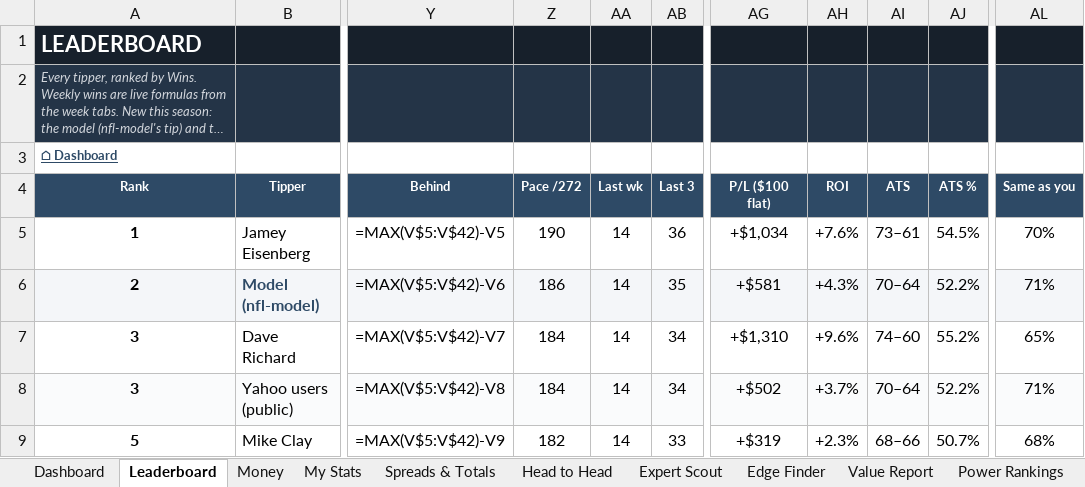
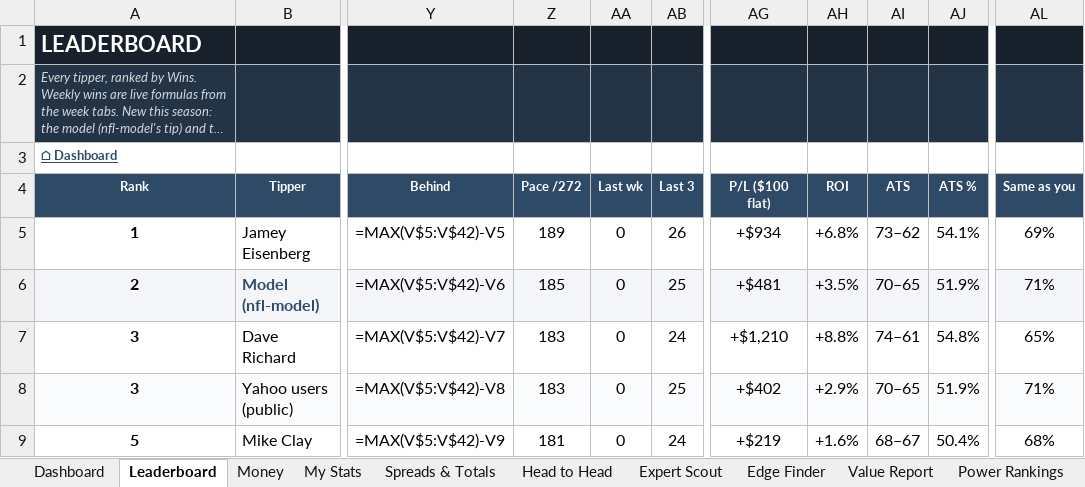
Before and after one commit to THOMASNOONAN155/tios-data, an Excel workbook: nfl-model/output/NFL_Model_2026.xlsx, sheet Leaderboard, drawn as a sheet; only a part is shown, gaps mark what is left out; long unchanged cells end in …; values as stored, in another font and other column widths than the file's, no borders; formulas without a stored value are shown as written; charts and pictures and conditional formats not drawn; the diff covers the shown part only; the diff names each change by its address in the sheet, - before the commit and + after, or states it on an @@ line.

```diff
--- a/nfl-model/output/NFL_Model_2026.xlsx (sheet Leaderboard)
+++ b/nfl-model/output/NFL_Model_2026.xlsx (sheet Leaderboard)
-Z5 (Pace /272): 190
+Z5 (Pace /272): 189
-AA5:AA9 (Last wk): 14
+AA5:AA9 (Last wk): 0
-AB5 (Last 3): 36
+AB5 (Last 3): 26
-AG5 (P/L ($100 flat)): +$1,034
+AG5 (P/L ($100 flat)): +$934
-AH5 (ROI): +7.6%
+AH5 (ROI): +6.8%
-AI5 (ATS): 73–61
+AI5 (ATS): 73–62
-AJ5 (ATS %): 54.5%
+AJ5 (ATS %): 54.1%
-AL5 (Same as you): 70%
+AL5 (Same as you): 69%
-Z6 (Pace /272): 186
+Z6 (Pace /272): 185
-AB6 (Last 3): 35
+AB6 (Last 3): 25
-AG6 (P/L ($100 flat)): +$581
+AG6 (P/L ($100 flat)): +$481
-AH6 (ROI): +4.3%
+AH6 (ROI): +3.5%
-AI6 (ATS): 70–64
+AI6 (ATS): 70–65
-AJ6 (ATS %): 52.2%
+AJ6 (ATS %): 51.9%
-Z7:Z8 (Pace /272): 184
+Z7:Z8 (Pace /272): 183
-AB7 (Last 3): 34
+AB7 (Last 3): 24
-AG7 (P/L ($100 flat)): +$1,310
+AG7 (P/L ($100 flat)): +$1,210
-AH7 (ROI): +9.6%
+AH7 (ROI): +8.8%
-AI7 (ATS): 74–60
+AI7 (ATS): 74–61
-AJ7 (ATS %): 55.2%
+AJ7 (ATS %): 54.8%
-AB8 (Last 3): 34
+AB8 (Last 3): 25
-AG8 (P/L ($100 flat)): +$502
+AG8 (P/L ($100 flat)): +$402
-AH8 (ROI): +3.7%
+AH8 (ROI): +2.9%
-AI8 (ATS): 70–64
+AI8 (ATS): 70–65
-AJ8 (ATS %): 52.2%
+AJ8 (ATS %): 51.9%
-Z9 (Pace /272): 182
+Z9 (Pace /272): 181
-AB9 (Last 3): 33
+AB9 (Last 3): 24
-AG9 (P/L ($100 flat)): +$319
+AG9 (P/L ($100 flat)): +$219
-AH9 (ROI): +2.3%
+AH9 (ROI): +1.6%
-AI9 (ATS): 68–66
+AI9 (ATS): 68–67
-AJ9 (ATS %): 50.7%
+AJ9 (ATS %): 50.4%
```
Also changed, not shown: 9 added rows, 8 removed rows, 317 edited cells and cell formats elsewhere in this sheet, sheet Edge Finder, sheet Wk 10, sheet Expert Scout, sheet Head to Head, sheet My Stats, sheet Money, 6 more sheets, charts or pictures, nfl-model/inputs/tipping_inputs.xlsx, 2 other files.
